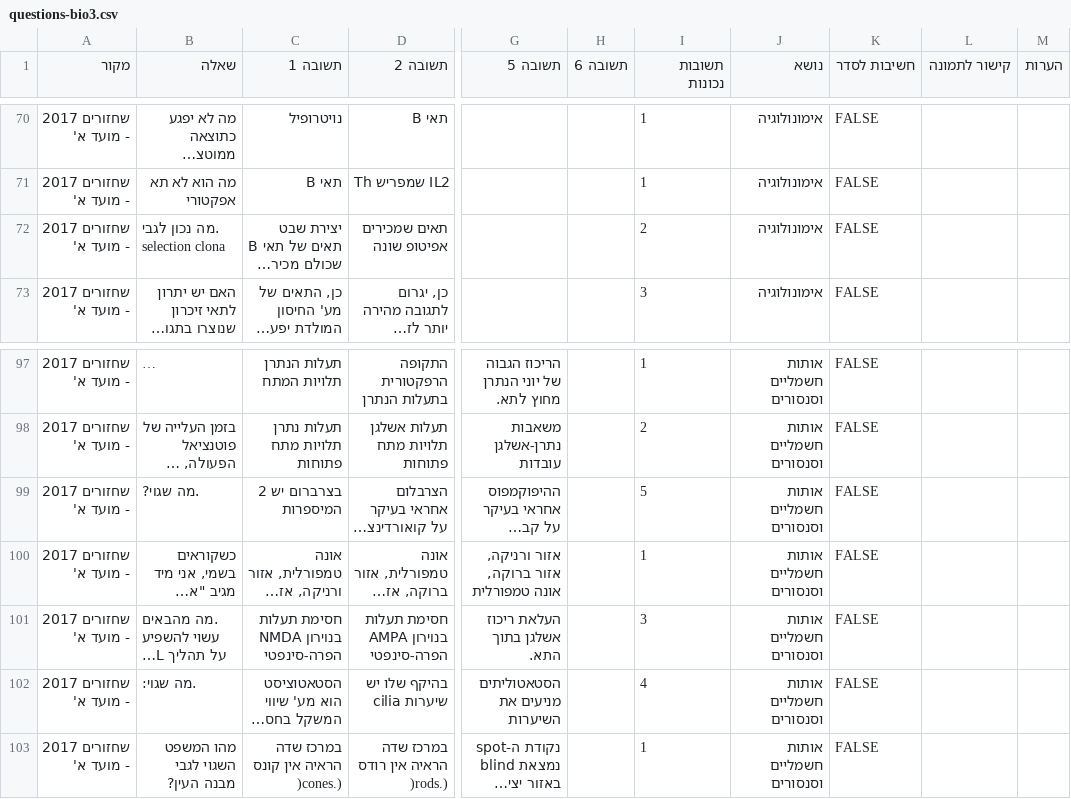
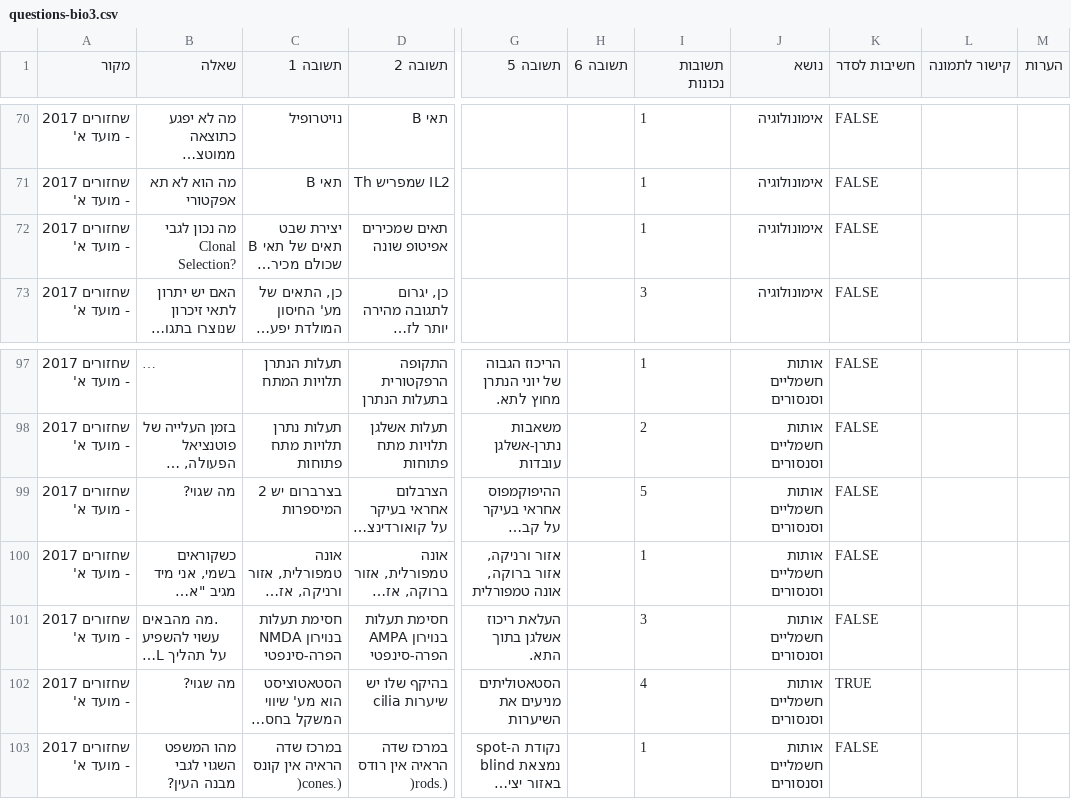
Before and after one commit to ramti/quiz, a CSV file: data/questions-bio3.csv, drawn as a sheet; only a part is shown, gaps mark what is left out; long unchanged cells end in …; the diff names each change by its address in the sheet, - before the commit and + after, or states it on an @@ line.

Commit message:
Updated bio3 questions

```diff
--- a/data/questions-bio3.csv
+++ b/data/questions-bio3.csv
-B72 (שאלה): .מה נכון לגבי selection clona
+B72 (שאלה): מה נכון לגבי Clonal Selection?
-I72 (תשובות נכונות): 2
+I72 (תשובות נכונות): 1
-B99 (שאלה): .מה שגוי?
+B99 (שאלה): מה שגוי?
-B102 (שאלה): .מה שגוי:
+B102 (שאלה): מה שגוי?
-K102 (חשיבות לסדר): FALSE
+K102 (חשיבות לסדר): TRUE
```
